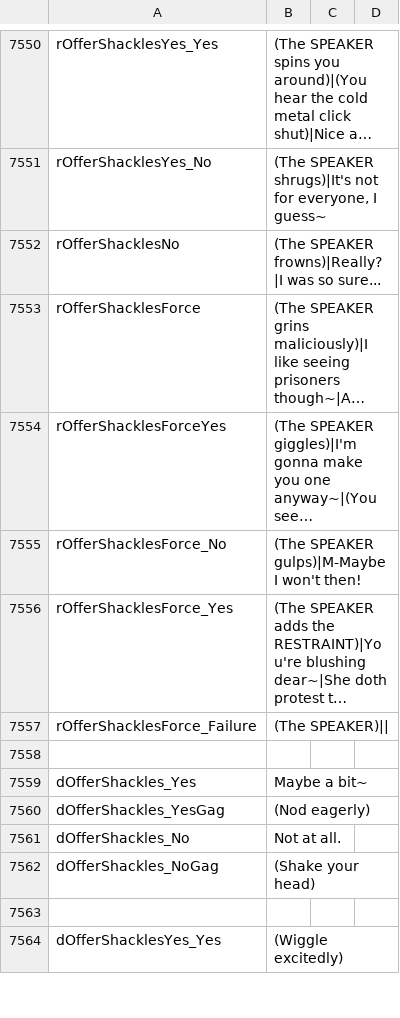
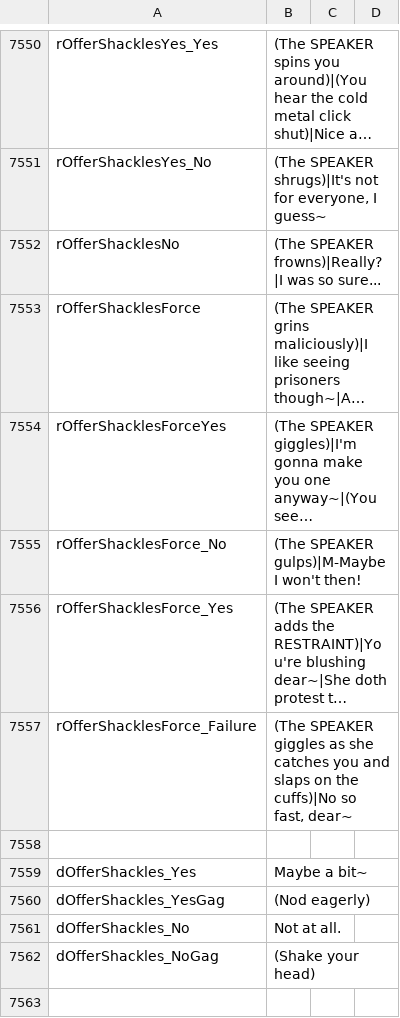
Before and after one commit to Ada18980/KinkiestDungeon, a CSV file: Screens/MiniGame/KinkyDungeon/Text_KinkyDungeon.csv, drawn as a sheet; only a part is shown, gaps mark what is left out; the shorter side is filled out with more unchanged rows; long unchanged cells end in …; the diff names each change by its address in the sheet, - before the commit and + after, or states it on an @@ line.

```diff
--- a/Screens/MiniGame/KinkyDungeon/Text_KinkyDungeon.csv
+++ b/Screens/MiniGame/KinkyDungeon/Text_KinkyDungeon.csv
-B7557: (The SPEAKER)||
+B7557: (The SPEAKER giggles as she catches you and slaps on the cuffs)|No so fast, dear~
```
Also changed, not shown: 1 other file.
